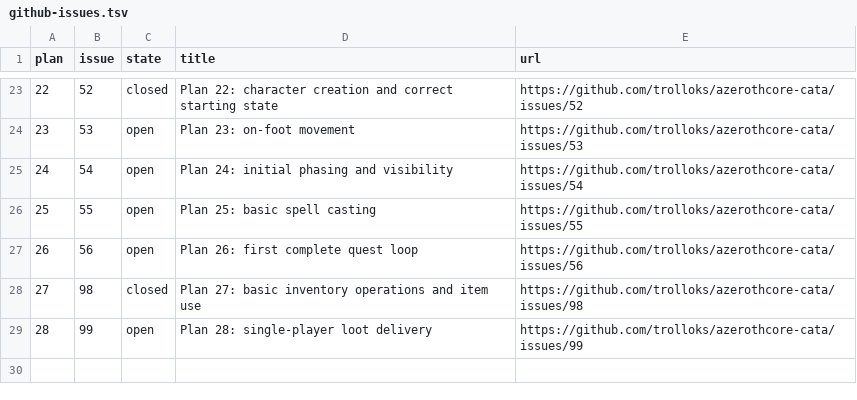
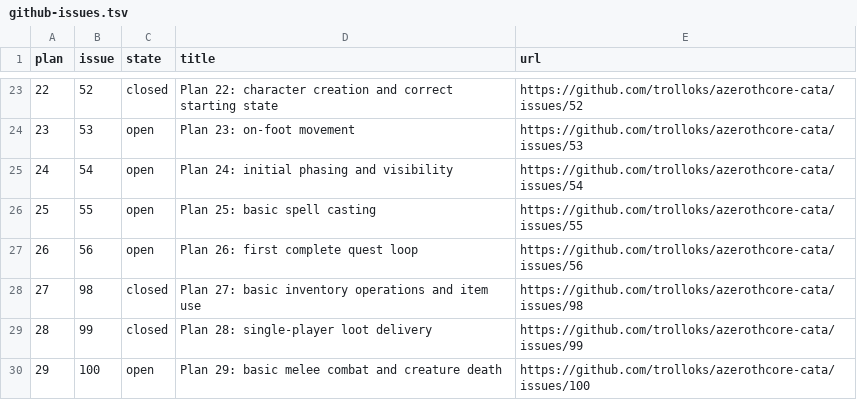
Before and after one commit to trolloks/azerothcore-cata, a TSV file: plan/github-issues.tsv, drawn as a sheet; only a part is shown, gaps mark what is left out.

```diff
--- a/plan/github-issues.tsv
+++ b/plan/github-issues.tsv
@@ -28,2 +28,3 @@ plan	issue	state	title	url
 27	98	closed	Plan 27: basic inventory operations and item use	https://github.com/trolloks/azerothcore-cata/issues/98
-28	99	open	Plan 28: single-player loot delivery	https://github.com/trolloks/azerothcore-cata/issues/99
+28	99	closed	Plan 28: single-player loot delivery	https://github.com/trolloks/azerothcore-cata/issues/99
+29	100	open	Plan 29: basic melee combat and creature death	https://github.com/trolloks/azerothcore-cata/issues/100
```
Also changed, not shown: plan/parity-functionality.tsv, 17 other files.
